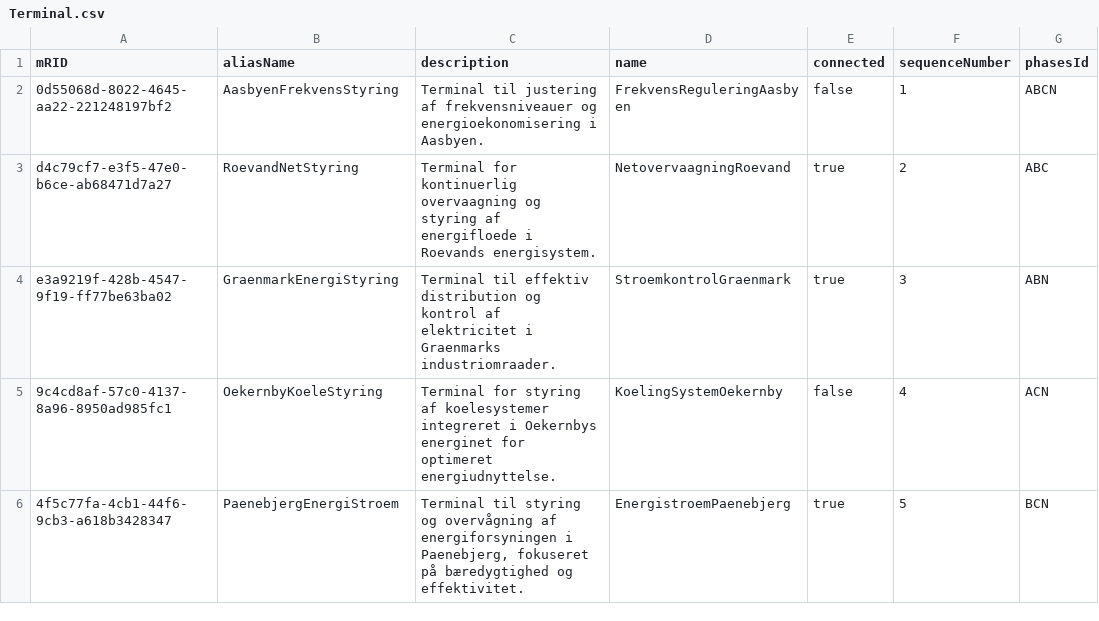
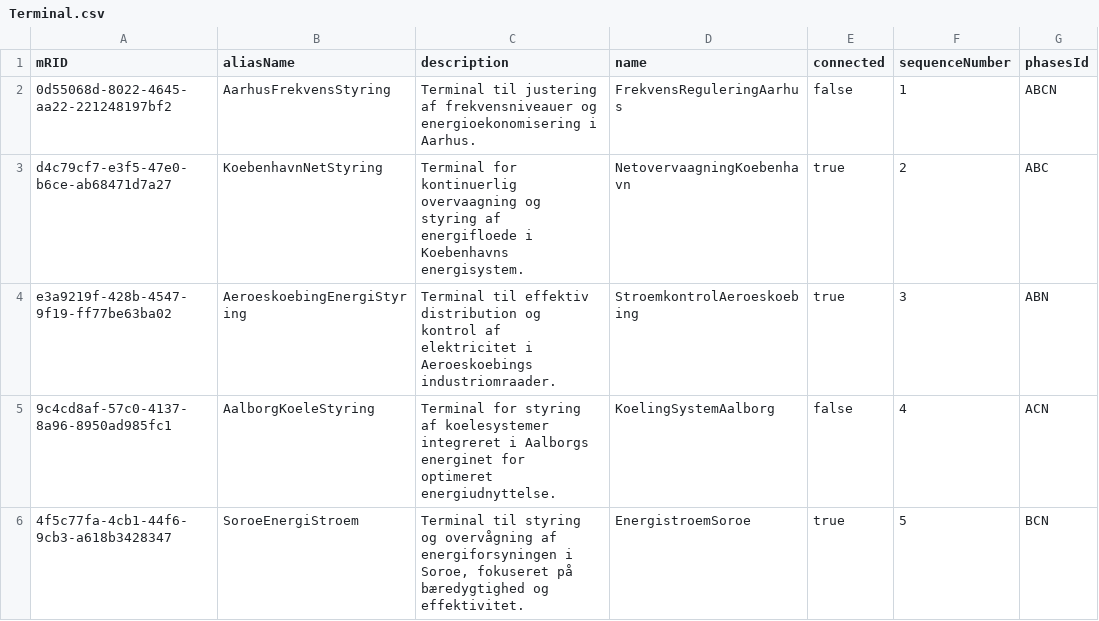
Before and after one commit to Frederikh1/cim_ontology, a CSV file: CIM_Data/Terminal.csv, drawn as a sheet; only a part is shown; the diff names each change by its address in the sheet, - before the commit and + after, or states it on an @@ line.

Commit message:
Update Terminal.csv

```diff
--- a/CIM_Data/Terminal.csv
+++ b/CIM_Data/Terminal.csv
-B2 (aliasName): AasbyenFrekvensStyring
+B2 (aliasName): AarhusFrekvensStyring
-C2 (description): …energioekonomisering i Aasbyen.
+C2 (description): …energioekonomisering i Aarhus.
-D2 (name): FrekvensReguleringAasbyen
+D2 (name): FrekvensReguleringAarhus
-B3 (aliasName): RoevandNetStyring
+B3 (aliasName): KoebenhavnNetStyring
-C3 (description): …energifloede i Roevands energisystem.
+C3 (description): …energifloede i Koebenhavns energisystem.
-D3 (name): NetovervaagningRoevand
+D3 (name): NetovervaagningKoebenhavn
-B4 (aliasName): GraenmarkEnergiStyring
+B4 (aliasName): AeroeskoebingEnergiStyring
-C4 (description): …elektricitet i Graenmarks industriomraader.
+C4 (description): …elektricitet i Aeroeskoebings industriomraader.
-D4 (name): StroemkontrolGraenmark
+D4 (name): StroemkontrolAeroeskoebing
-B5 (aliasName): OekernbyKoeleStyring
+B5 (aliasName): AalborgKoeleStyring
-C5 (description): …integreret i Oekernbys energinet for…
+C5 (description): …integreret i Aalborgs energinet for…
-D5 (name): KoelingSystemOekernby
+D5 (name): KoelingSystemAalborg
-B6 (aliasName): PaenebjergEnergiStroem
+B6 (aliasName): SoroeEnergiStroem
-C6 (description): …energiforsyningen i Paenebjerg, fokuseret på…
+C6 (description): …energiforsyningen i Soroe, fokuseret på…
-D6 (name): EnergistroemPaenebjerg
+D6 (name): EnergistroemSoroe
```
